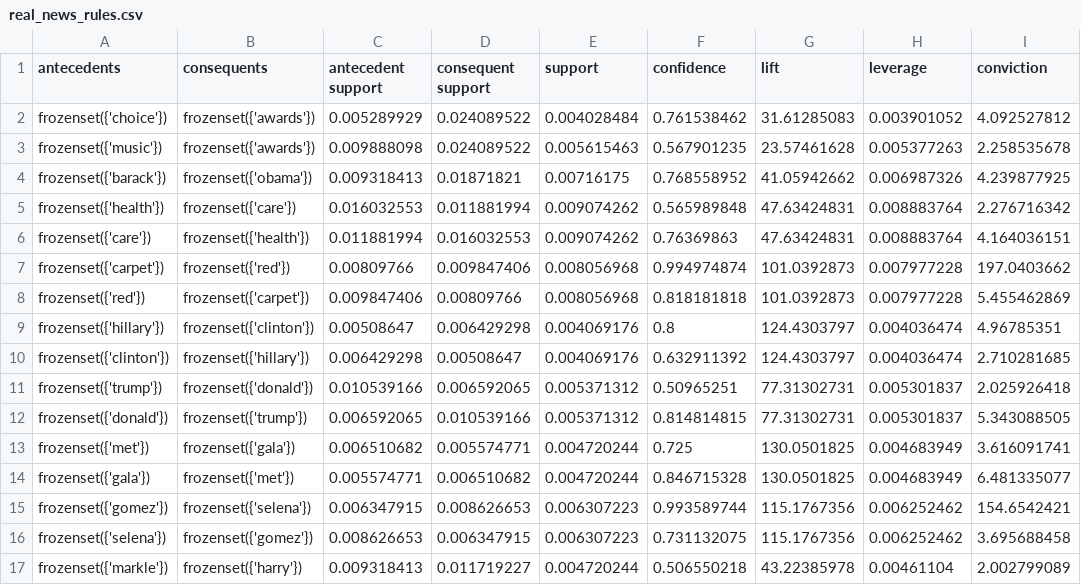
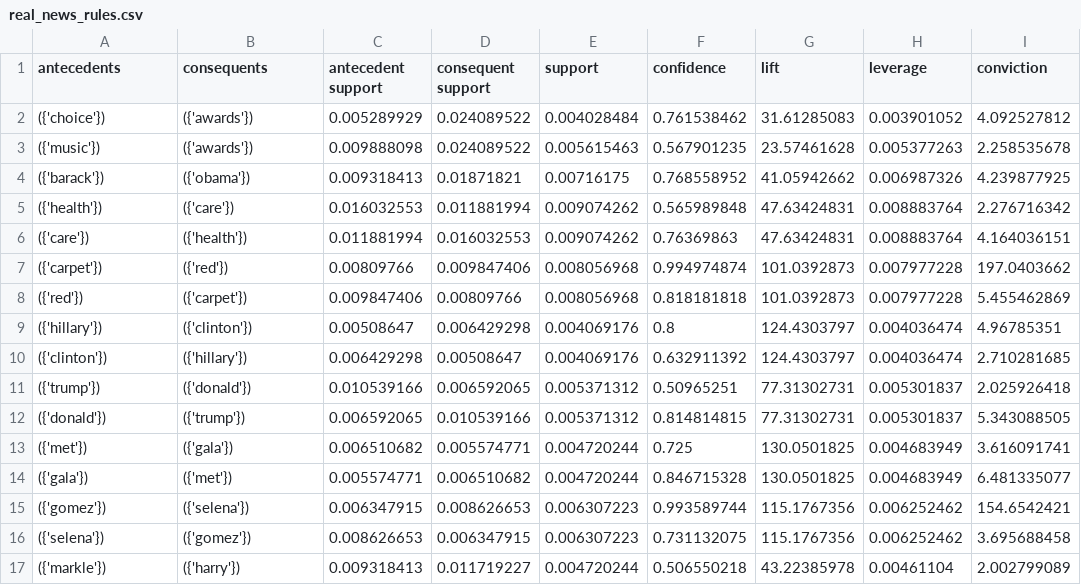
Before and after one commit to MaxSally/Fake-News-Text-Analysis, a CSV file: output/real_news_rules.csv, drawn as a sheet; only a part is shown; the diff covers the shown part only; the diff names each change by its address in the sheet, - before the commit and + after, or states it on an @@ line.

Commit message:
Remove "frozen_set" in the output for apriori

```diff
--- a/output/real_news_rules.csv
+++ b/output/real_news_rules.csv
-A2 (antecedents): frozenset({'choice'})
+A2 (antecedents): ({'choice'})
-B2:B3 (consequents): frozenset({'awards'})
+B2:B3 (consequents): ({'awards'})
-A3 (antecedents): frozenset({'music'})
+A3 (antecedents): ({'music'})
-A4 (antecedents): frozenset({'barack'})
+A4 (antecedents): ({'barack'})
-B4 (consequents): frozenset({'obama'})
+B4 (consequents): ({'obama'})
-A5 (antecedents): frozenset({'health'})
+A5 (antecedents): ({'health'})
-B5 (consequents): frozenset({'care'})
+B5 (consequents): ({'care'})
-A6 (antecedents): frozenset({'care'})
+A6 (antecedents): ({'care'})
-B6 (consequents): frozenset({'health'})
+B6 (consequents): ({'health'})
-A7 (antecedents): frozenset({'carpet'})
+A7 (antecedents): ({'carpet'})
-B7 (consequents): frozenset({'red'})
+B7 (consequents): ({'red'})
-A8 (antecedents): frozenset({'red'})
+A8 (antecedents): ({'red'})
-B8 (consequents): frozenset({'carpet'})
+B8 (consequents): ({'carpet'})
-A9 (antecedents): frozenset({'hillary'})
+A9 (antecedents): ({'hillary'})
-B9 (consequents): frozenset({'clinton'})
+B9 (consequents): ({'clinton'})
-A10 (antecedents): frozenset({'clinton'})
+A10 (antecedents): ({'clinton'})
-B10 (consequents): frozenset({'hillary'})
+B10 (consequents): ({'hillary'})
-A11 (antecedents): frozenset({'trump'})
+A11 (antecedents): ({'trump'})
-B11 (consequents): frozenset({'donald'})
+B11 (consequents): ({'donald'})
-A12 (antecedents): frozenset({'donald'})
+A12 (antecedents): ({'donald'})
-B12 (consequents): frozenset({'trump'})
+B12 (consequents): ({'trump'})
-A13 (antecedents): frozenset({'met'})
+A13 (antecedents): ({'met'})
-B13 (consequents): frozenset({'gala'})
+B13 (consequents): ({'gala'})
-A14 (antecedents): frozenset({'gala'})
+A14 (antecedents): ({'gala'})
-B14 (consequents): frozenset({'met'})
+B14 (consequents): ({'met'})
-A15 (antecedents): frozenset({'gomez'})
+A15 (antecedents): ({'gomez'})
-B15 (consequents): frozenset({'selena'})
+B15 (consequents): ({'selena'})
-A16 (antecedents): frozenset({'selena'})
+A16 (antecedents): ({'selena'})
-B16 (consequents): frozenset({'gomez'})
+B16 (consequents): ({'gomez'})
-A17 (antecedents): frozenset({'markle'})
+A17 (antecedents): ({'markle'})
-B17 (consequents): frozenset({'harry'})
+B17 (consequents): ({'harry'})
```
Also changed, not shown: 90 edited cells elsewhere in this file, 1 other file.
